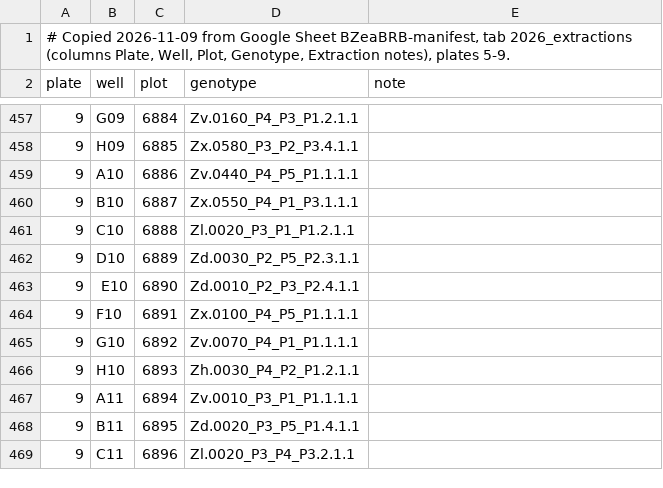
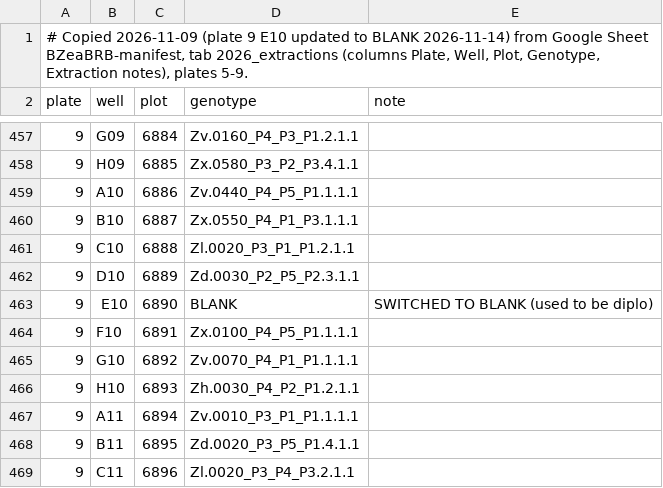
Before and after one commit to HannahPil/BZeaBRBseq, a TSV file: data/extractions_2026_plates5-9.tsv, drawn as a sheet; only a part is shown, gaps mark what is left out.

```diff
--- a/data/extractions_2026_plates5-9.tsv
+++ b/data/extractions_2026_plates5-9.tsv
@@ -1,2 +1,2 @@
-# Copied 2026-11-09 from Google Sheet BZeaBRB-manifest, tab 2026_extractions (columns Plate, Well, Plot, Genotype, Extraction notes), plates 5-9.
+# Copied 2026-11-09 (plate 9 E10 updated to BLANK 2026-11-14) from Google Sheet BZeaBRB-manifest, tab 2026_extractions (columns Plate, Well, Plot, Genotype, Extraction notes), plates 5-9.
 plate	well	plot	genotype	note
@@ -462,3 +462,3 @@ plate	well	plot	genotype	note
 9	D10	6889	Zd.0030_P2_P5_P2.3.1.1	
-9	E10	6890	Zd.0010_P2_P3_P2.4.1.1	
+9	E10	6890	BLANK	SWITCHED TO BLANK (used to be diplo)
 9	F10	6891	Zx.0100_P4_P5_P1.1.1.1	
```
Also changed, not shown: data/metadata.csv.
